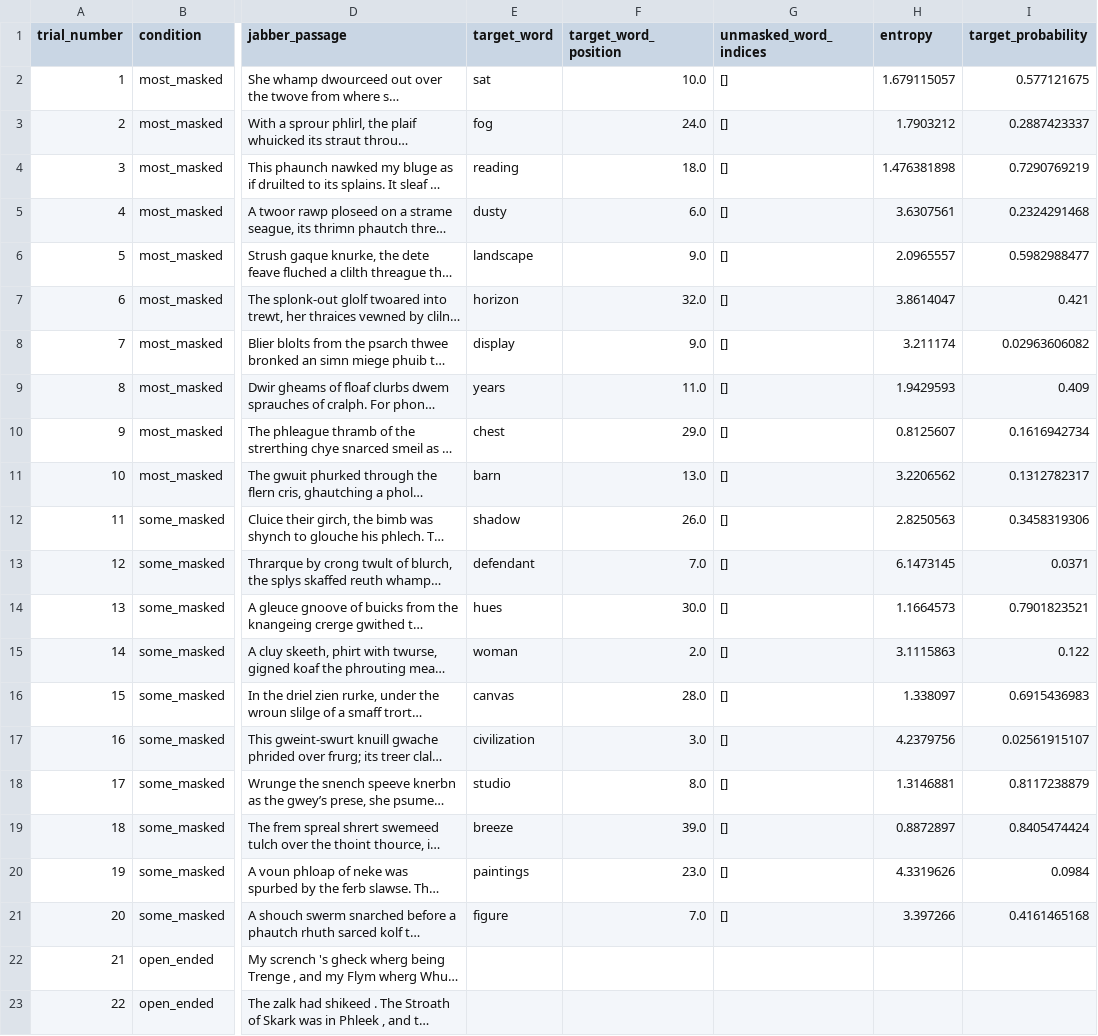
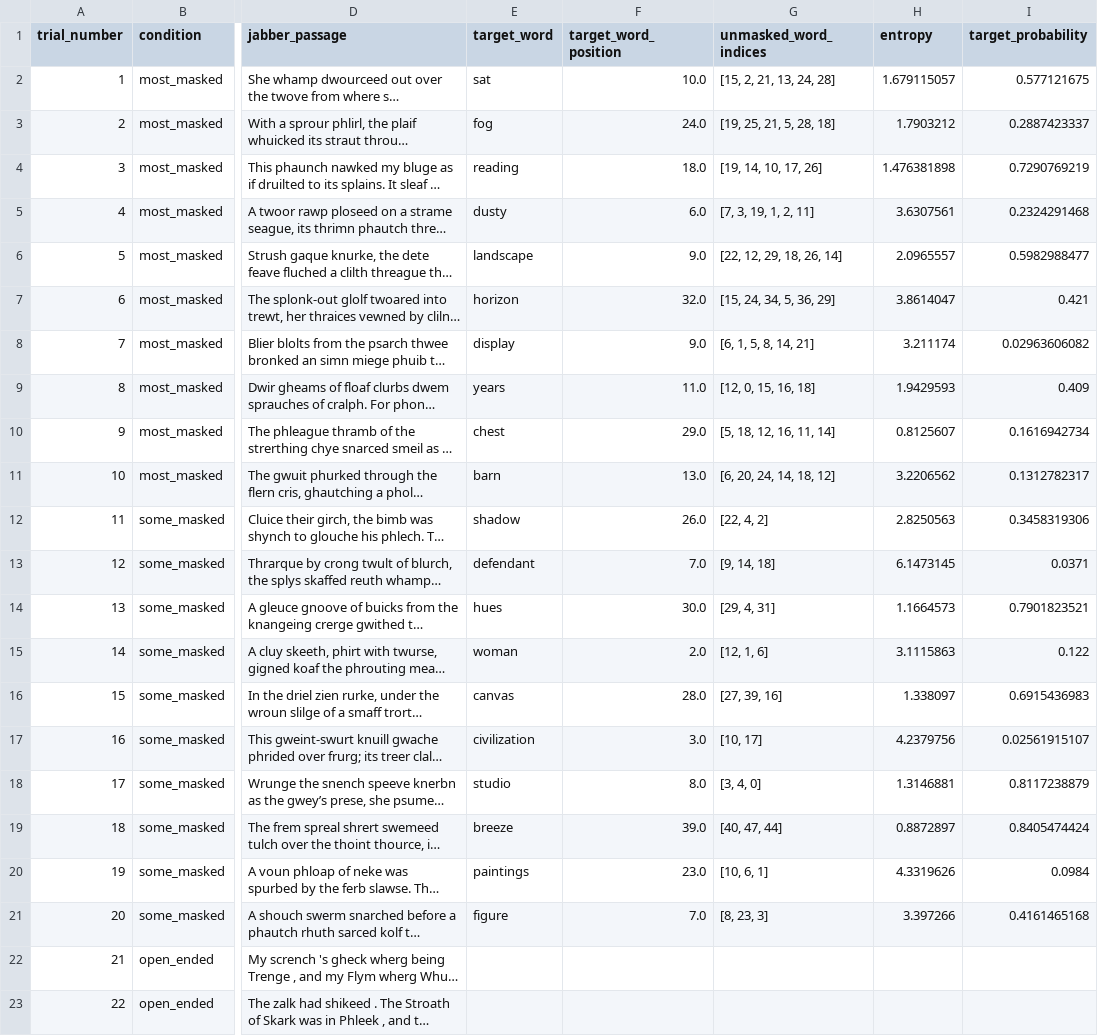
Before and after one commit to kira-breeden/BubbleSem_v2, a CSV file: trial_lists/sublist_5.csv, drawn as a sheet; only a part is shown, gaps mark what is left out; long unchanged cells end in …; the diff names each change by its address in the sheet, - before the commit and + after, or states it on an @@ line.

Commit message:
final trial list adjustments

```diff
--- a/trial_lists/sublist_5.csv
+++ b/trial_lists/sublist_5.csv
-G2 (unmasked_word_indices): []
+G2 (unmasked_word_indices): [15, 2, 21, 13, 24, 28]
-G3 (unmasked_word_indices): []
+G3 (unmasked_word_indices): [19, 25, 21, 5, 28, 18]
-G4 (unmasked_word_indices): []
+G4 (unmasked_word_indices): [19, 14, 10, 17, 26]
-G5 (unmasked_word_indices): []
+G5 (unmasked_word_indices): [7, 3, 19, 1, 2, 11]
-G6 (unmasked_word_indices): []
+G6 (unmasked_word_indices): [22, 12, 29, 18, 26, 14]
-G7 (unmasked_word_indices): []
+G7 (unmasked_word_indices): [15, 24, 34, 5, 36, 29]
-G8 (unmasked_word_indices): []
+G8 (unmasked_word_indices): [6, 1, 5, 8, 14, 21]
-G9 (unmasked_word_indices): []
+G9 (unmasked_word_indices): [12, 0, 15, 16, 18]
-G10 (unmasked_word_indices): []
+G10 (unmasked_word_indices): [5, 18, 12, 16, 11, 14]
-G11 (unmasked_word_indices): []
+G11 (unmasked_word_indices): [6, 20, 24, 14, 18, 12]
-G12 (unmasked_word_indices): []
+G12 (unmasked_word_indices): [22, 4, 2]
-G13 (unmasked_word_indices): []
+G13 (unmasked_word_indices): [9, 14, 18]
-G14 (unmasked_word_indices): []
+G14 (unmasked_word_indices): [29, 4, 31]
-G15 (unmasked_word_indices): []
+G15 (unmasked_word_indices): [12, 1, 6]
-G16 (unmasked_word_indices): []
+G16 (unmasked_word_indices): [27, 39, 16]
-G17 (unmasked_word_indices): []
+G17 (unmasked_word_indices): [10, 17]
-G18 (unmasked_word_indices): []
+G18 (unmasked_word_indices): [3, 4, 0]
-G19 (unmasked_word_indices): []
+G19 (unmasked_word_indices): [40, 47, 44]
-G20 (unmasked_word_indices): []
+G20 (unmasked_word_indices): [10, 6, 1]
-G21 (unmasked_word_indices): []
+G21 (unmasked_word_indices): [8, 23, 3]
```
Also changed, not shown: trial_lists/sublist_1.csv, trial_lists/sublist_3.csv, 9 other files.
